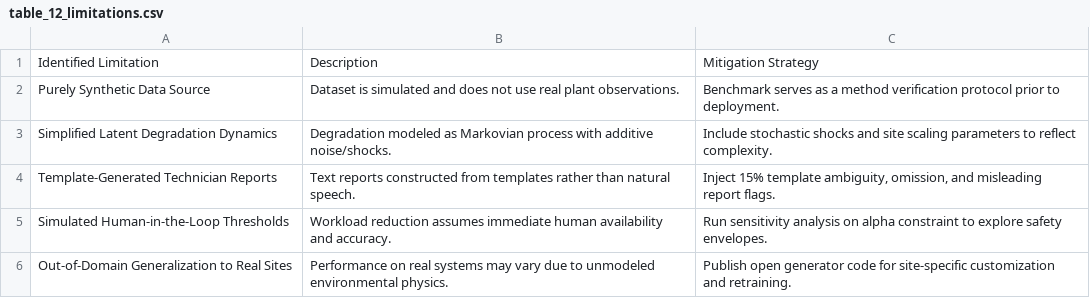
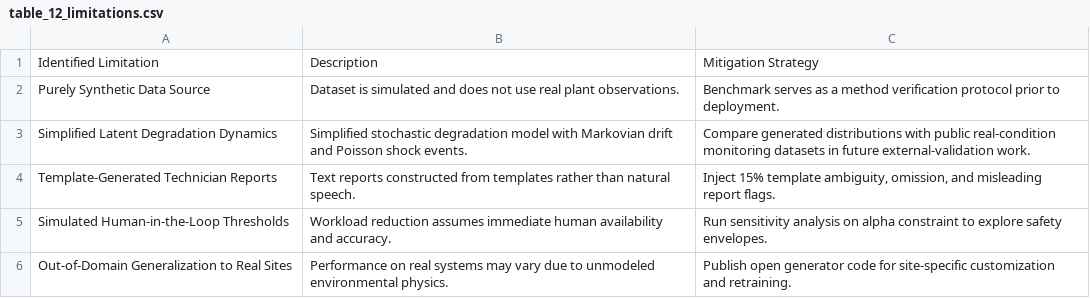
Before and after one commit to purohit0208/synthetic-low-data-om-benchmark, a CSV file: outputs/table_12_limitations.csv, drawn as a sheet.

```diff
--- a/outputs/table_12_limitations.csv
+++ b/outputs/table_12_limitations.csv
@@ -2,3 +2,3 @@ Identified Limitation,Description,Mitigation Strategy
 Purely Synthetic Data Source,Dataset is simulated and does not use real plant observations.,Benchmark serves as a method verification protocol prior to deployment.
-Simplified Latent Degradation Dynamics,Degradation modeled as Markovian process with additive noise/shocks.,Include stochastic shocks and site scaling parameters to reflect complexity.
+Simplified Latent Degradation Dynamics,Simplified stochastic degradation model with Markovian drift and Poisson shock events.,Compare generated distributions with public real-condition monitoring datasets in future external-validation work.
 Template-Generated Technician Reports,Text reports constructed from templates rather than natural speech.,"Inject 15% template ambiguity, omission, and misleading report flags."
```
Also changed, not shown: outputs/table_7_cross_site_generalization.csv, 3 other files.
